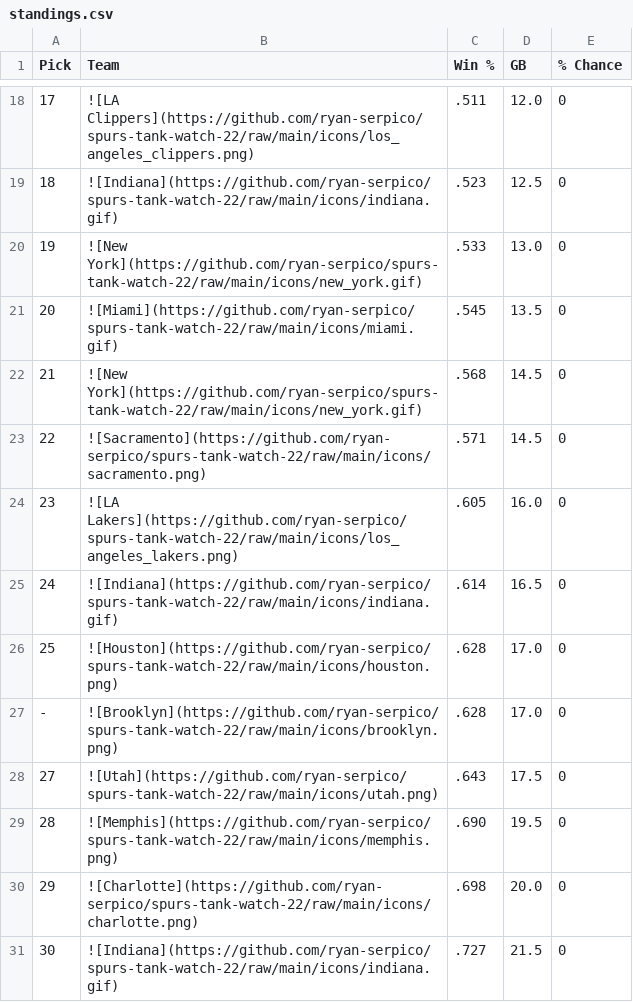
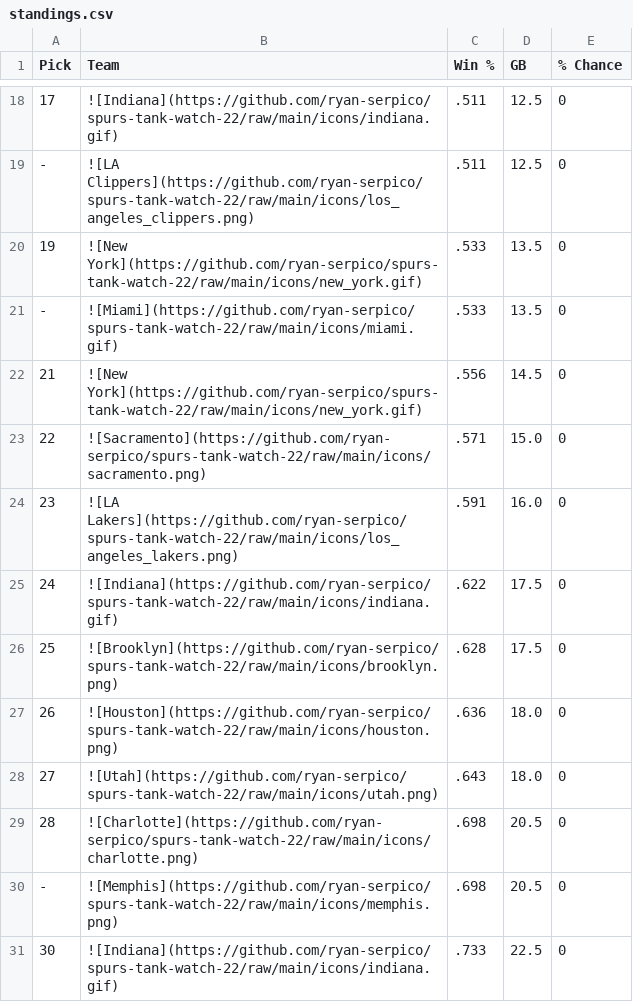
Before and after one commit to ryan-serpico/spurs-tank-watch-22, a CSV file: output/standings.csv, drawn as a sheet; only a part is shown, gaps mark what is left out; the diff covers the shown part only.

```diff
--- a/output/standings.csv
+++ b/output/standings.csv
@@ -18,14 +18,14 @@ Pick,Team,Win %,GB,% Chance
-17,![LA Clippers](https://github.com/ryan-serpico/spurs-tank-watch-22/raw/main/icons/los_angeles_clippers.png),.511,12.0,0
-18,![Indiana](https://github.com/ryan-serpico/spurs-tank-watch-22/raw/main/icons/indiana.gif),.523,12.5,0
-19,![New York](https://github.com/ryan-serpico/spurs-tank-watch-22/raw/main/icons/new_york.gif),.533,13.0,0
-20,![Miami](https://github.com/ryan-serpico/spurs-tank-watch-22/raw/main/icons/miami.gif),.545,13.5,0
-21,![New York](https://github.com/ryan-serpico/spurs-tank-watch-22/raw/main/icons/new_york.gif),.568,14.5,0
-22,![Sacramento](https://github.com/ryan-serpico/spurs-tank-watch-22/raw/main/icons/sacramento.png),.571,14.5,0
-23,![LA Lakers](https://github.com/ryan-serpico/spurs-tank-watch-22/raw/main/icons/los_angeles_lakers.png),.605,16.0,0
-24,![Indiana](https://github.com/ryan-serpico/spurs-tank-watch-22/raw/main/icons/indiana.gif),.614,16.5,0
-25,![Houston](https://github.com/ryan-serpico/spurs-tank-watch-22/raw/main/icons/houston.png),.628,17.0,0
--,![Brooklyn](https://github.com/ryan-serpico/spurs-tank-watch-22/raw/main/icons/brooklyn.png),.628,17.0,0
-27,![Utah](https://github.com/ryan-serpico/spurs-tank-watch-22/raw/main/icons/utah.png),.643,17.5,0
-28,![Memphis](https://github.com/ryan-serpico/spurs-tank-watch-22/raw/main/icons/memphis.png),.690,19.5,0
-29,![Charlotte](https://github.com/ryan-serpico/spurs-tank-watch-22/raw/main/icons/charlotte.png),.698,20.0,0
-30,![Indiana](https://github.com/ryan-serpico/spurs-tank-watch-22/raw/main/icons/indiana.gif),.727,21.5,0
+17,![Indiana](https://github.com/ryan-serpico/spurs-tank-watch-22/raw/main/icons/indiana.gif),.511,12.5,0
+-,![LA Clippers](https://github.com/ryan-serpico/spurs-tank-watch-22/raw/main/icons/los_angeles_clippers.png),.511,12.5,0
+19,![New York](https://github.com/ryan-serpico/spurs-tank-watch-22/raw/main/icons/new_york.gif),.533,13.5,0
+-,![Miami](https://github.com/ryan-serpico/spurs-tank-watch-22/raw/main/icons/miami.gif),.533,13.5,0
+21,![New York](https://github.com/ryan-serpico/spurs-tank-watch-22/raw/main/icons/new_york.gif),.556,14.5,0
+22,![Sacramento](https://github.com/ryan-serpico/spurs-tank-watch-22/raw/main/icons/sacramento.png),.571,15.0,0
+23,![LA Lakers](https://github.com/ryan-serpico/spurs-tank-watch-22/raw/main/icons/los_angeles_lakers.png),.591,16.0,0
+24,![Indiana](https://github.com/ryan-serpico/spurs-tank-watch-22/raw/main/icons/indiana.gif),.622,17.5,0
+25,![Brooklyn](https://github.com/ryan-serpico/spurs-tank-watch-22/raw/main/icons/brooklyn.png),.628,17.5,0
+26,![Houston](https://github.com/ryan-serpico/spurs-tank-watch-22/raw/main/icons/houston.png),.636,18.0,0
+27,![Utah](https://github.com/ryan-serpico/spurs-tank-watch-22/raw/main/icons/utah.png),.643,18.0,0
+28,![Charlotte](https://github.com/ryan-serpico/spurs-tank-watch-22/raw/main/icons/charlotte.png),.698,20.5,0
+-,![Memphis](https://github.com/ryan-serpico/spurs-tank-watch-22/raw/main/icons/memphis.png),.698,20.5,0
+30,![Indiana](https://github.com/ryan-serpico/spurs-tank-watch-22/raw/main/icons/indiana.gif),.733,22.5,0
```
Also changed, not shown: 3 added rows, 3 removed rows and 27 edited cells elsewhere in this file, 2 other files.
